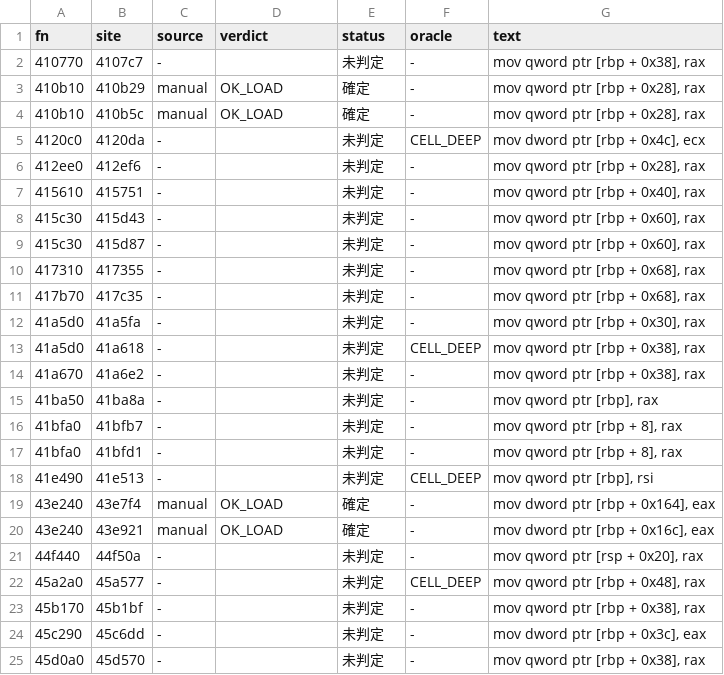
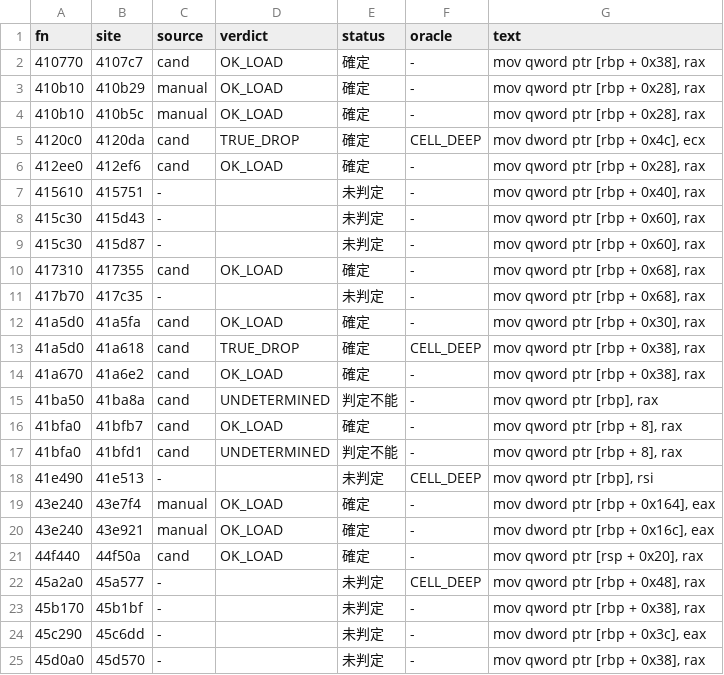
Before and after one commit to signature-studio/signature-studio-dev, a TSV file: tools/m11/ldfix/results/spill178_1161.tsv, drawn as a sheet; only a part is shown.

```diff
--- a/tools/m11/ldfix/results/spill178_1161.tsv
+++ b/tools/m11/ldfix/results/spill178_1161.tsv
@@ -1,7 +1,7 @@
 fn	site	source	verdict	status	oracle	text
-410770	4107c7	-		未判定	-	mov qword ptr [rbp + 0x38], rax
+410770	4107c7	cand	OK_LOAD	確定	-	mov qword ptr [rbp + 0x38], rax
 410b10	410b29	manual	OK_LOAD	確定	-	mov qword ptr [rbp + 0x28], rax
 410b10	410b5c	manual	OK_LOAD	確定	-	mov qword ptr [rbp + 0x28], rax
-4120c0	4120da	-		未判定	CELL_DEEP	mov dword ptr [rbp + 0x4c], ecx
-412ee0	412ef6	-		未判定	-	mov qword ptr [rbp + 0x28], rax
+4120c0	4120da	cand	TRUE_DROP	確定	CELL_DEEP	mov dword ptr [rbp + 0x4c], ecx
+412ee0	412ef6	cand	OK_LOAD	確定	-	mov qword ptr [rbp + 0x28], rax
 415610	415751	-		未判定	-	mov qword ptr [rbp + 0x40], rax
@@ -9,10 +9,10 @@ fn	site	source	verdict	status	oracle	text
 415c30	415d87	-		未判定	-	mov qword ptr [rbp + 0x60], rax
-417310	417355	-		未判定	-	mov qword ptr [rbp + 0x68], rax
+417310	417355	cand	OK_LOAD	確定	-	mov qword ptr [rbp + 0x68], rax
 417b70	417c35	-		未判定	-	mov qword ptr [rbp + 0x68], rax
-41a5d0	41a5fa	-		未判定	-	mov qword ptr [rbp + 0x30], rax
-41a5d0	41a618	-		未判定	CELL_DEEP	mov qword ptr [rbp + 0x38], rax
-41a670	41a6e2	-		未判定	-	mov qword ptr [rbp + 0x38], rax
-41ba50	41ba8a	-		未判定	-	mov qword ptr [rbp], rax
-41bfa0	41bfb7	-		未判定	-	mov qword ptr [rbp + 8], rax
-41bfa0	41bfd1	-		未判定	-	mov qword ptr [rbp + 8], rax
+41a5d0	41a5fa	cand	OK_LOAD	確定	-	mov qword ptr [rbp + 0x30], rax
+41a5d0	41a618	cand	TRUE_DROP	確定	CELL_DEEP	mov qword ptr [rbp + 0x38], rax
+41a670	41a6e2	cand	OK_LOAD	確定	-	mov qword ptr [rbp + 0x38], rax
+41ba50	41ba8a	cand	UNDETERMINED	判定不能	-	mov qword ptr [rbp], rax
+41bfa0	41bfb7	cand	OK_LOAD	確定	-	mov qword ptr [rbp + 8], rax
+41bfa0	41bfd1	cand	UNDETERMINED	判定不能	-	mov qword ptr [rbp + 8], rax
 41e490	41e513	-		未判定	CELL_DEEP	mov qword ptr [rbp], rsi
@@ -20,3 +20,3 @@ fn	site	source	verdict	status	oracle	text
 43e240	43e921	manual	OK_LOAD	確定	-	mov dword ptr [rbp + 0x16c], eax
-44f440	44f50a	-		未判定	-	mov qword ptr [rsp + 0x20], rax
+44f440	44f50a	cand	OK_LOAD	確定	-	mov qword ptr [rsp + 0x20], rax
 45a2a0	45a577	-		未判定	CELL_DEEP	mov qword ptr [rbp + 0x48], rax
```
Also changed, not shown: 1 other file.
